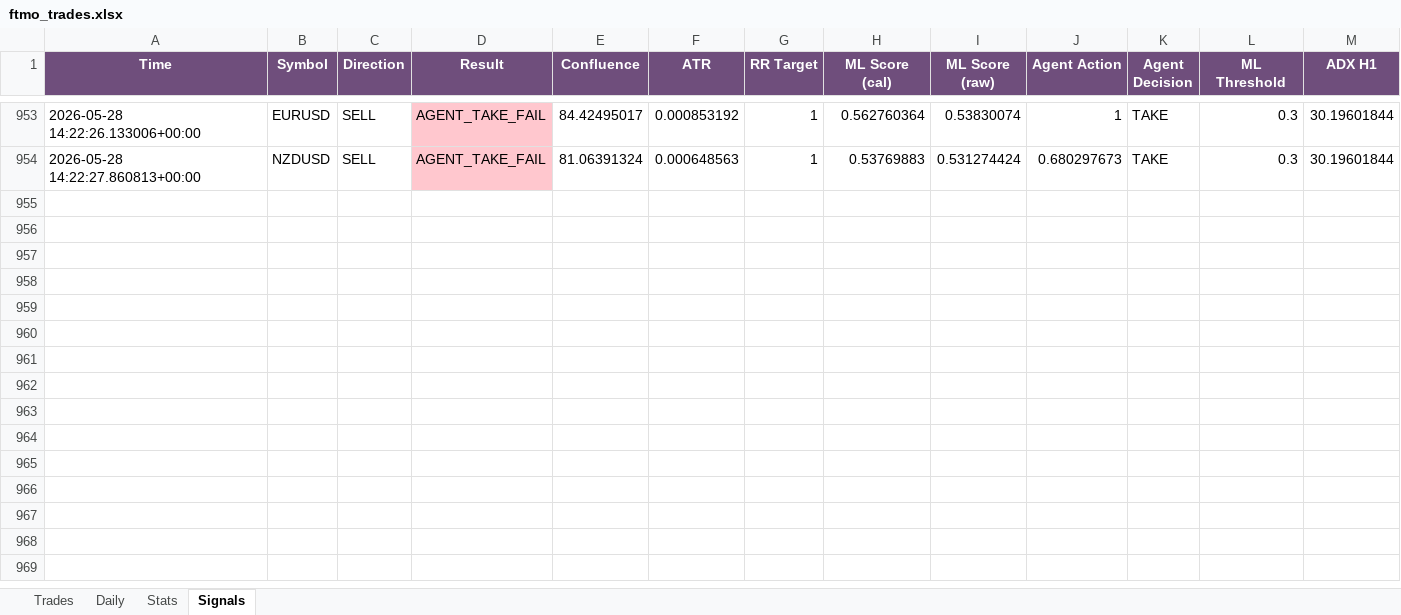
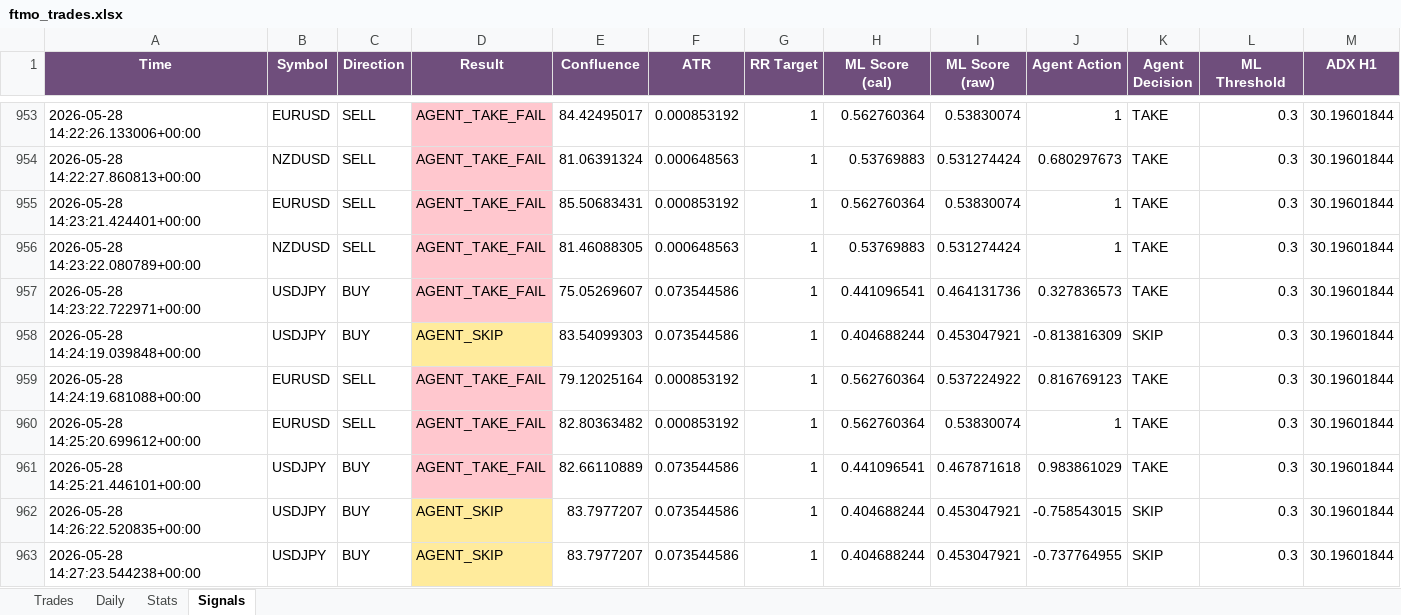
Before and after one commit to Kittipong6081/BOT-FTMO, an Excel workbook: ftmo_trading_bot/logs/ftmo_trades.xlsx, sheet Signals, drawn as a sheet; only a part is shown, gaps mark what is left out; values as stored, in another font and other column widths than the file's, no borders; rows hold the shown columns only; the diff covers the shown part only; the diff names each change by its address in the sheet, - before the commit and + after, or states it on an @@ line.

Commit message:
no message

```diff
--- a/ftmo_trading_bot/logs/ftmo_trades.xlsx (sheet Signals)
+++ b/ftmo_trading_bot/logs/ftmo_trades.xlsx (sheet Signals)
+row 955: 2026-05-28 14:23:21.424401+00:00 | EURUSD | SELL | AGENT_TAKE_FAIL | 85.50683431 | 0.000853192 | 1 | 0.562760364 | 0.53830074 | 1 | TAKE | 0.3 | 30.19601844
+row 956: 2026-05-28 14:23:22.080789+00:00 | NZDUSD | SELL | AGENT_TAKE_FAIL | 81.46088305 | 0.000648563 | 1 | 0.53769883 | 0.531274424 | 1 | TAKE | 0.3 | 30.19601844
+row 957: 2026-05-28 14:23:22.722971+00:00 | USDJPY | BUY | AGENT_TAKE_FAIL | 75.05269607 | 0.073544586 | 1 | 0.441096541 | 0.464131736 | 0.327836573 | TAKE | 0.3 | 30.19601844
+row 958: 2026-05-28 14:24:19.039848+00:00 | USDJPY | BUY | AGENT_SKIP | 83.54099303 | 0.073544586 | 1 | 0.404688244 | 0.453047921 | -0.813816309 | SKIP | 0.3 | 30.19601844
+row 959: 2026-05-28 14:24:19.681088+00:00 | EURUSD | SELL | AGENT_TAKE_FAIL | 79.12025164 | 0.000853192 | 1 | 0.562760364 | 0.537224922 | 0.816769123 | TAKE | 0.3 | 30.19601844
+row 960: 2026-05-28 14:25:20.699612+00:00 | EURUSD | SELL | AGENT_TAKE_FAIL | 82.80363482 | 0.000853192 | 1 | 0.562760364 | 0.53830074 | 1 | TAKE | 0.3 | 30.19601844
+row 961: 2026-05-28 14:25:21.446101+00:00 | USDJPY | BUY | AGENT_TAKE_FAIL | 82.66110889 | 0.073544586 | 1 | 0.441096541 | 0.467871618 | 0.983861029 | TAKE | 0.3 | 30.19601844
+row 962: 2026-05-28 14:26:22.520835+00:00 | USDJPY | BUY | AGENT_SKIP | 83.7977207 | 0.073544586 | 1 | 0.404688244 | 0.453047921 | -0.758543015 | SKIP | 0.3 | 30.19601844
+row 963: 2026-05-28 14:27:23.544238+00:00 | USDJPY | BUY | AGENT_SKIP | 83.7977207 | 0.073544586 | 1 | 0.404688244 | 0.453047921 | -0.737764955 | SKIP | 0.3 | 30.19601844
```
Also changed, not shown: 74 added rows elsewhere in this sheet, sheet Daily.
